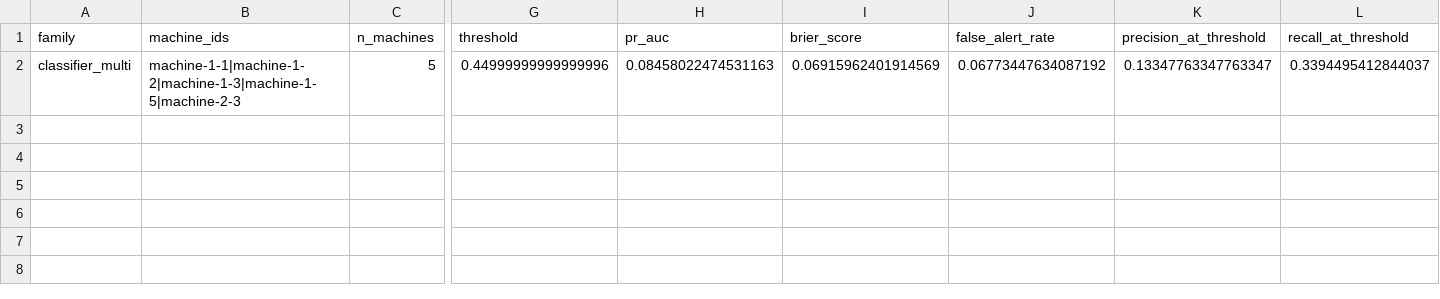
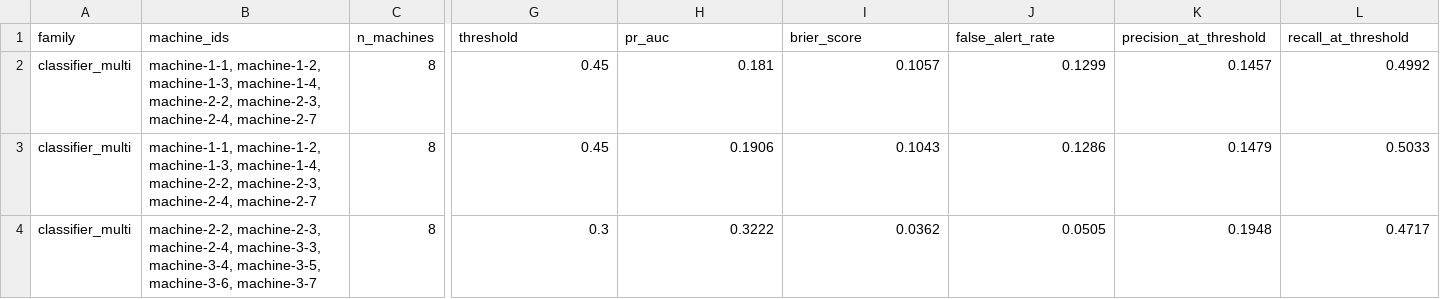
Before and after one commit to dimiter-michailov/predictive-alerting-smb, a CSV file: scoreboard_multi_summary.csv, drawn as a sheet; only a part is shown, gaps mark what is left out; rows hold the shown columns only; the diff covers the shown part only; the diff names each change by its address in the sheet, - before the commit and + after, or states it on an @@ line.

Commit message:
Improved multi-class classification. Extended forecasting models to `H` step predictions.

```diff
--- a/scoreboard_multi_summary.csv
+++ b/scoreboard_multi_summary.csv
-B2 (machine_ids): machine-1-1|machine-1-2|machine-1-3|machine-1-5|machine-2-3
+B2 (machine_ids): machine-1-1, machine-1-2, machine-1-3, machine-1-4, machine-2-2, machine-2-3, machine-2-4, machine-2-7
-C2 (n_machines): 5
+C2 (n_machines): 8
-G2 (threshold): 0.44999999999999996
+G2 (threshold): 0.45
-H2 (pr_auc): 0.08458022474531163
+H2 (pr_auc): 0.181
-I2 (brier_score): 0.06915962401914569
+I2 (brier_score): 0.1057
-J2 (false_alert_rate): 0.06773447634087192
+J2 (false_alert_rate): 0.1299
-K2 (precision_at_threshold): 0.13347763347763347
+K2 (precision_at_threshold): 0.1457
-L2 (recall_at_threshold): 0.3394495412844037
+L2 (recall_at_threshold): 0.4992
+row 3: classifier_multi | machine-1-1, machine-1-2, machine-1-3, machine-1-4, machine-2-2, machine-2-3, machine-2-4, machine-2-7 | 8 | 0.45 | 0.1906 | 0.1043 | 0.1286 | 0.1479 | 0.5033
+row 4: classifier_multi | machine-2-2, machine-2-3, machine-2-4, machine-3-3, machine-3-4, machine-3-5, machine-3-6, machine-3-7 | 8 | 0.3 | 0.3222 | 0.0362 | 0.0505 | 0.1948 | 0.4717
```
Also changed, not shown: 2 edited cells elsewhere in this file, 19 other files.
